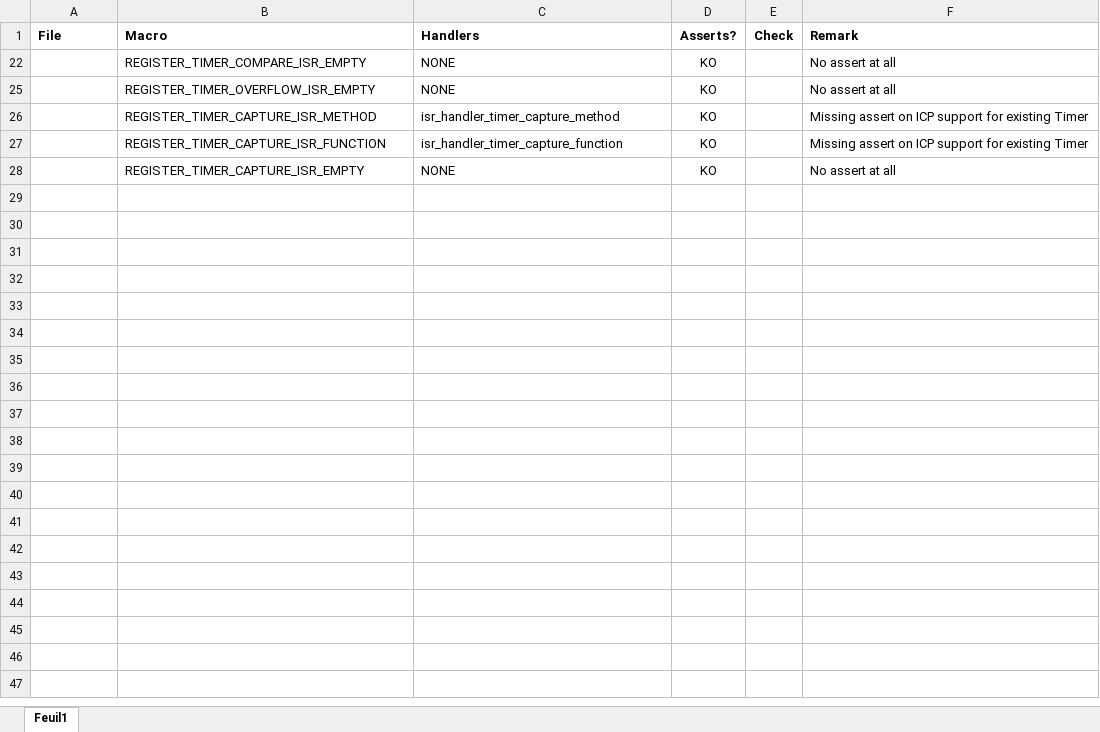
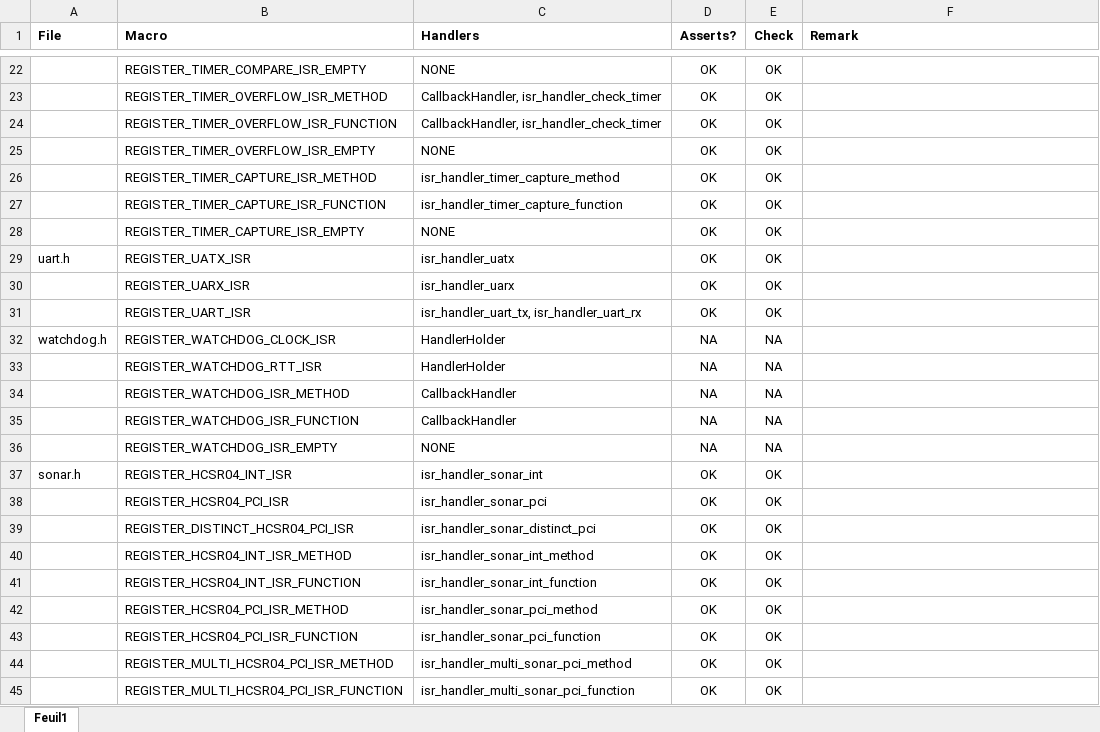
Before and after one commit to jfpoilpret/fast-arduino-lib, an Excel workbook: ISR-catalog.xlsx, sheet Feuil1, drawn as a sheet; only a part is shown, gaps mark what is left out; values as stored, in another font and other column widths than the file's, no borders; charts and pictures not drawn; the diff covers the shown part only; the diff names each change by its address in the sheet, - before the commit and + after, or states it on an @@ line.

Commit message:
Fix and refactor a few ISR handlers and REGISTER_ macros. Include sonar macros in AssertChecks.

```diff
--- a/ISR-catalog.xlsx (sheet Feuil1)
+++ b/ISR-catalog.xlsx (sheet Feuil1)
-D22 (Asserts?): KO
+D22 (Asserts?): OK
-E22 (Check): (empty)
+E22 (Check): OK
-F22 (Remark): No assert at all
+F22 (Remark): (empty)
+row 23:  | REGISTER_TIMER_OVERFLOW_ISR_METHOD | CallbackHandler, isr_handler_check_timer | OK | OK
+row 24:  | REGISTER_TIMER_OVERFLOW_ISR_FUNCTION | CallbackHandler, isr_handler_check_timer | OK | OK
-D25:D28 (Asserts?): KO
+D25:D28 (Asserts?): OK
-E25:E28 (Check): (empty)
+E25:E28 (Check): OK
-F25 (Remark): No assert at all
+F25 (Remark): (empty)
-F26:F27 (Remark): Missing assert on ICP support for existing Timer
+F26:F27 (Remark): (empty)
-F28 (Remark): No assert at all
+F28 (Remark): (empty)
+row 29: uart.h | REGISTER_UATX_ISR | isr_handler_uatx | OK | OK
+row 30:  | REGISTER_UARX_ISR | isr_handler_uarx | OK | OK
+row 31:  | REGISTER_UART_ISR | isr_handler_uart_tx, isr_handler_uart_rx | OK | OK
+row 32: watchdog.h | REGISTER_WATCHDOG_CLOCK_ISR | HandlerHolder | NA | NA
+row 33:  | REGISTER_WATCHDOG_RTT_ISR | HandlerHolder | NA | NA
+row 34:  | REGISTER_WATCHDOG_ISR_METHOD | CallbackHandler | NA | NA
+row 35:  | REGISTER_WATCHDOG_ISR_FUNCTION | CallbackHandler | NA | NA
+row 36:  | REGISTER_WATCHDOG_ISR_EMPTY | NONE | NA | NA
+row 37: sonar.h | REGISTER_HCSR04_INT_ISR | isr_handler_sonar_int | OK | OK
+row 38:  | REGISTER_HCSR04_PCI_ISR | isr_handler_sonar_pci | OK | OK
+row 39:  | REGISTER_DISTINCT_HCSR04_PCI_ISR | isr_handler_sonar_distinct_pci | OK | OK
+row 40:  | REGISTER_HCSR04_INT_ISR_METHOD | isr_handler_sonar_int_method | OK | OK
+row 41:  | REGISTER_HCSR04_INT_ISR_FUNCTION | isr_handler_sonar_int_function | OK | OK
+row 42:  | REGISTER_HCSR04_PCI_ISR_METHOD | isr_handler_sonar_pci_method | OK | OK
+row 43:  | REGISTER_HCSR04_PCI_ISR_FUNCTION | isr_handler_sonar_pci_function | OK | OK
+row 44:  | REGISTER_MULTI_HCSR04_PCI_ISR_METHOD | isr_handler_multi_sonar_pci_method | OK | OK
+row 45:  | REGISTER_MULTI_HCSR04_PCI_ISR_FUNCTION | isr_handler_multi_sonar_pci_function | OK | OK
```
Also changed, not shown: 20 added rows elsewhere in this sheet, 4 other files.
